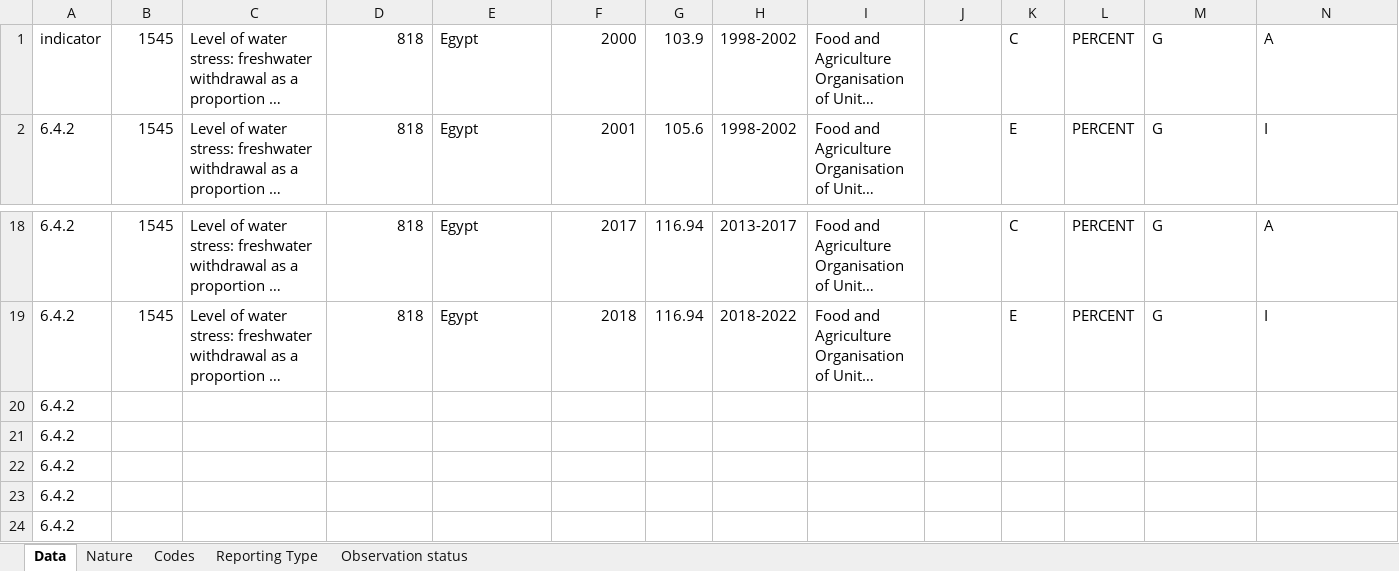
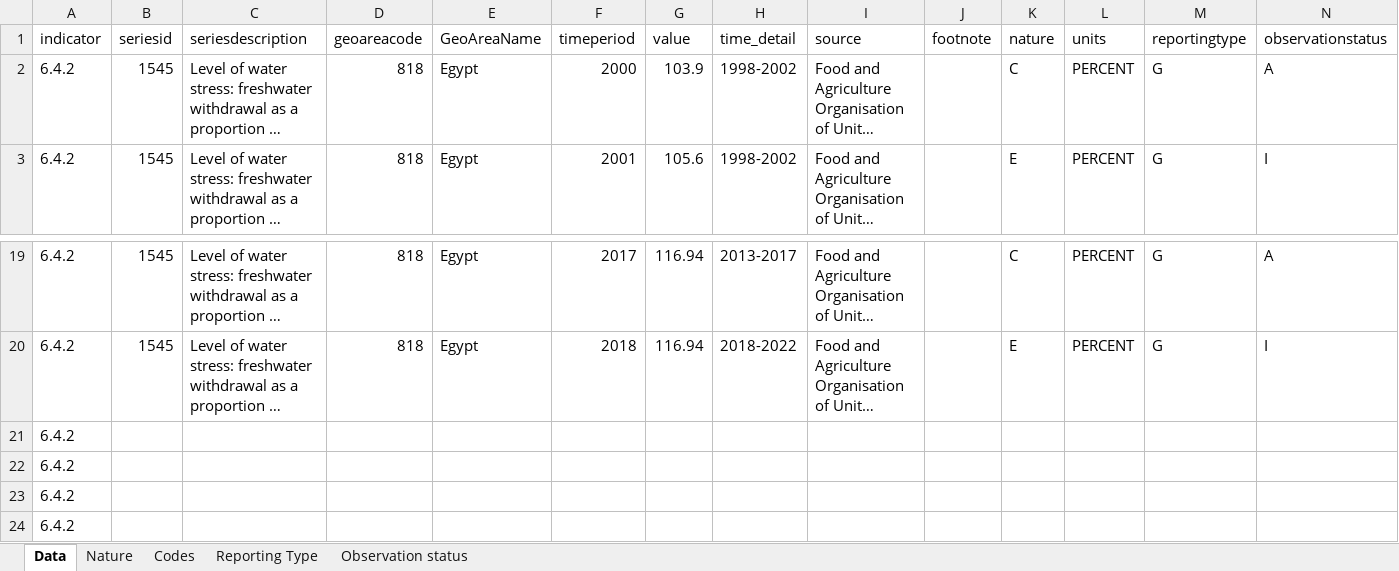
Before and after one commit to OmdenaAI/omdena-egypt-freshwater, an Excel workbook: src/data/Water related datasets/SDG_6_4_2_WATER_STRESS__13May2021_.xlsx, sheet Data, drawn as a sheet; only a part is shown, gaps mark what is left out; long unchanged cells end in …; values as stored, in another font and other column widths than the file's, no borders; removed rows and columns are numbered as before the commit, all else as after; rows hold the shown columns only; the diff names each change by its address in the sheet, - before the commit and + after, or states it on an @@ line.

Commit message:
merged some datasets

```diff
--- a/src/data/Water related datasets/SDG_6_4_2_WATER_STRESS__13May2021_.xlsx (sheet Data)
+++ b/src/data/Water related datasets/SDG_6_4_2_WATER_STRESS__13May2021_.xlsx (sheet Data)
+row 1: indicator | seriesid | seriesdescription | geoareacode | GeoAreaName | timeperiod | value | time_detail | source | footnote | nature | units | reportingtype | observationstatus
-A2: indicator
+A2: 6.4.2
-row 20: 6.4.2
```
Also changed, not shown: 2 other files.
